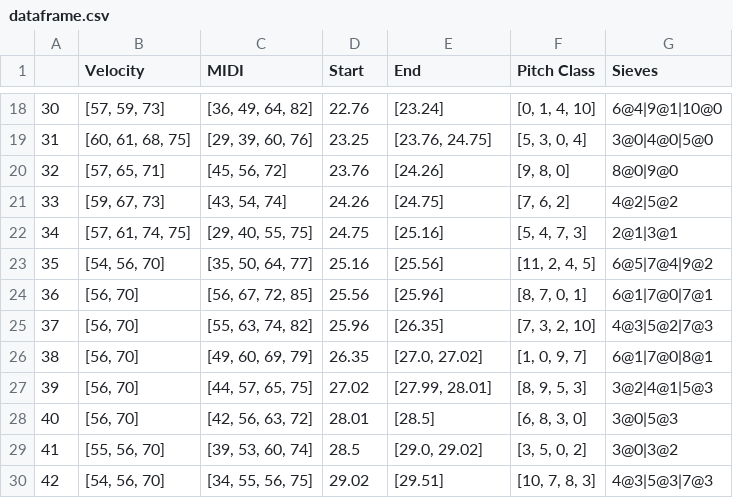
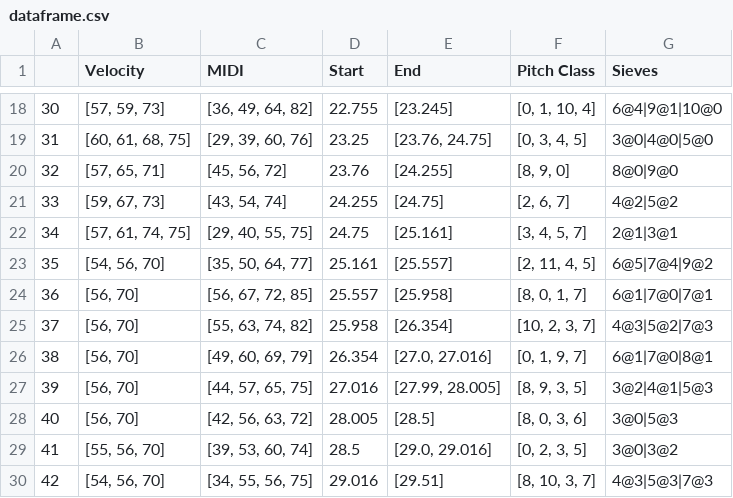
Before and after one commit to amuesing/sifters, a CSV file: data/csv/dataframe.csv, drawn as a sheet; only a part is shown, gaps mark what is left out; the diff covers the shown part only.

```diff
--- a/data/csv/dataframe.csv
+++ b/data/csv/dataframe.csv
@@ -18,13 +18,13 @@
-30,"[57, 59, 73]","[36, 49, 64, 82]",22.76,[23.24],"[0, 1, 4, 10]",6@4|9@1|10@0
-31,"[60, 61, 68, 75]","[29, 39, 60, 76]",23.25,"[23.76, 24.75]","[5, 3, 0, 4]",3@0|4@0|5@0
-32,"[57, 65, 71]","[45, 56, 72]",23.76,[24.26],"[9, 8, 0]",8@0|9@0
-33,"[59, 67, 73]","[43, 54, 74]",24.26,[24.75],"[7, 6, 2]",4@2|5@2
-34,"[57, 61, 74, 75]","[29, 40, 55, 75]",24.75,[25.16],"[5, 4, 7, 3]",2@1|3@1
-35,"[54, 56, 70]","[35, 50, 64, 77]",25.16,[25.56],"[11, 2, 4, 5]",6@5|7@4|9@2
-36,"[56, 70]","[56, 67, 72, 85]",25.56,[25.96],"[8, 7, 0, 1]",6@1|7@0|7@1
-37,"[56, 70]","[55, 63, 74, 82]",25.96,[26.35],"[7, 3, 2, 10]",4@3|5@2|7@3
-38,"[56, 70]","[49, 60, 69, 79]",26.35,"[27.0, 27.02]","[1, 0, 9, 7]",6@1|7@0|8@1
-39,"[56, 70]","[44, 57, 65, 75]",27.02,"[27.99, 28.01]","[8, 9, 5, 3]",3@2|4@1|5@3
-40,"[56, 70]","[42, 56, 63, 72]",28.01,[28.5],"[6, 8, 3, 0]",3@0|5@3
-41,"[55, 56, 70]","[39, 53, 60, 74]",28.5,"[29.0, 29.02]","[3, 5, 0, 2]",3@0|3@2
-42,"[54, 56, 70]","[34, 55, 56, 75]",29.02,[29.51],"[10, 7, 8, 3]",4@3|5@3|7@3
+30,"[57, 59, 73]","[36, 49, 64, 82]",22.755,[23.245],"[0, 1, 10, 4]",6@4|9@1|10@0
+31,"[60, 61, 68, 75]","[29, 39, 60, 76]",23.25,"[23.76, 24.75]","[0, 3, 4, 5]",3@0|4@0|5@0
+32,"[57, 65, 71]","[45, 56, 72]",23.76,[24.255],"[8, 9, 0]",8@0|9@0
+33,"[59, 67, 73]","[43, 54, 74]",24.255,[24.75],"[2, 6, 7]",4@2|5@2
+34,"[57, 61, 74, 75]","[29, 40, 55, 75]",24.75,[25.161],"[3, 4, 5, 7]",2@1|3@1
+35,"[54, 56, 70]","[35, 50, 64, 77]",25.161,[25.557],"[2, 11, 4, 5]",6@5|7@4|9@2
+36,"[56, 70]","[56, 67, 72, 85]",25.557,[25.958],"[8, 0, 1, 7]",6@1|7@0|7@1
+37,"[56, 70]","[55, 63, 74, 82]",25.958,[26.354],"[10, 2, 3, 7]",4@3|5@2|7@3
+38,"[56, 70]","[49, 60, 69, 79]",26.354,"[27.0, 27.016]","[0, 1, 9, 7]",6@1|7@0|8@1
+39,"[56, 70]","[44, 57, 65, 75]",27.016,"[27.99, 28.005]","[8, 9, 3, 5]",3@2|4@1|5@3
+40,"[56, 70]","[42, 56, 63, 72]",28.005,[28.5],"[8, 0, 3, 6]",3@0|5@3
+41,"[55, 56, 70]","[39, 53, 60, 74]",28.5,"[29.0, 29.016]","[0, 2, 3, 5]",3@0|3@2
+42,"[54, 56, 70]","[34, 55, 56, 75]",29.016,[29.51],"[8, 10, 3, 7]",4@3|5@3|7@3
```
Also changed, not shown: 138 edited cells elsewhere in this file, 2 other files.
